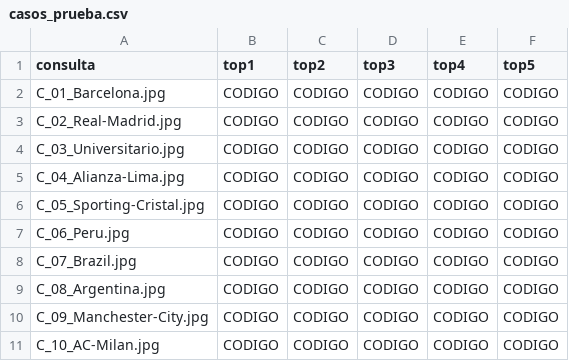
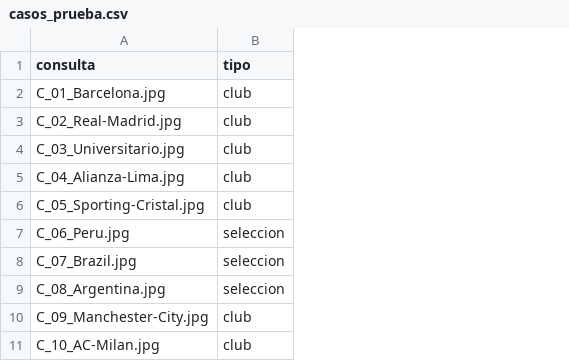
Before and after one commit to DevStudio-WorkSpace/RAG-V2, a CSV file: evaluation/casos_prueba.csv, drawn as a sheet; removed rows and columns are numbered as before the commit, all else as after; the diff names each change by its address in the sheet, - before the commit and + after, or states it on an @@ line.

```diff
--- a/evaluation/casos_prueba.csv
+++ b/evaluation/casos_prueba.csv
-column B (top1), rows 2-11: all CODIGO
-column C (top2), rows 2-11: all CODIGO
-column D (top3), rows 2-11: all CODIGO
-column E (top4), rows 2-11: all CODIGO
-column F (top5), rows 2-11: all CODIGO
+column B (tipo), rows 2-11: club | club | club | club | club | seleccion | seleccion | seleccion | club | club
```
Also changed, not shown: 40 other files.
